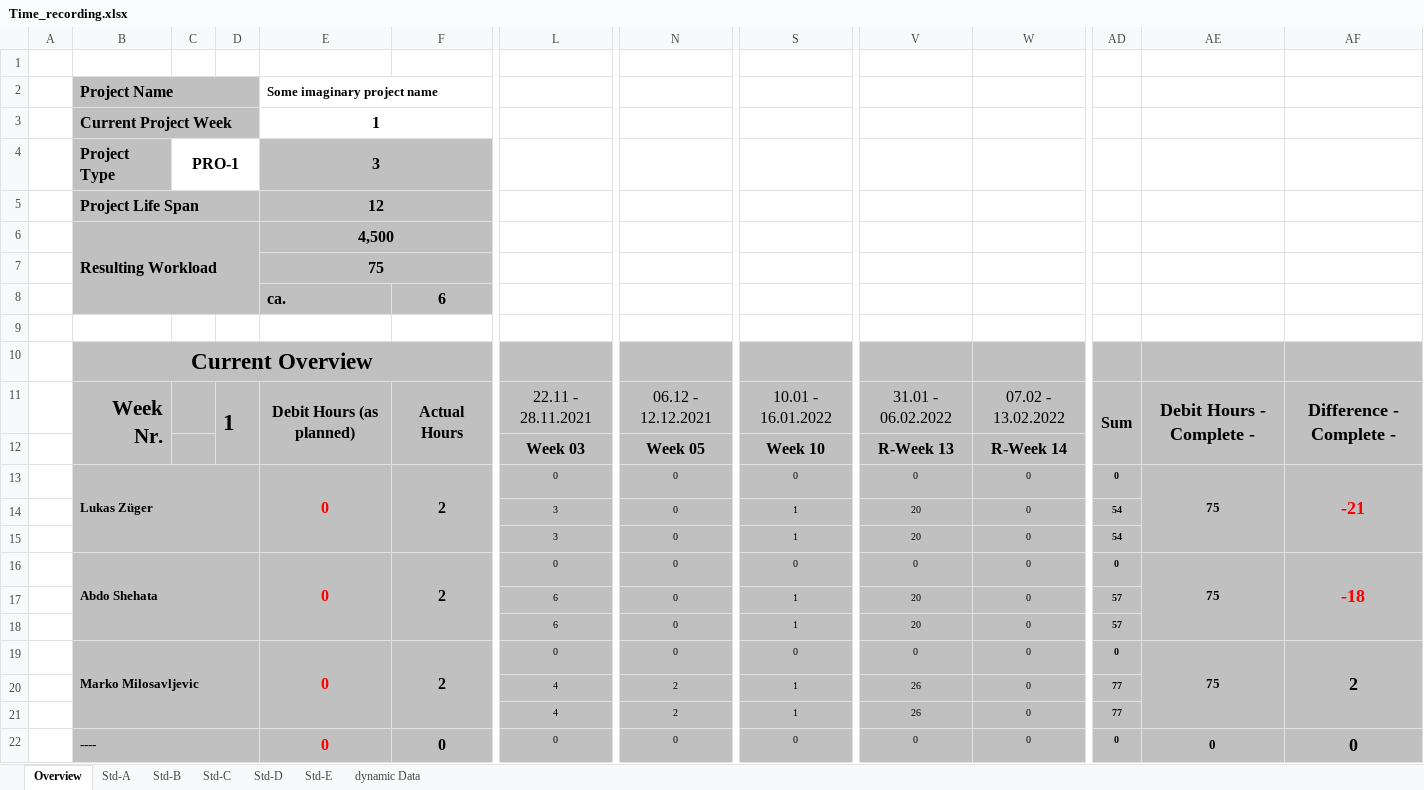
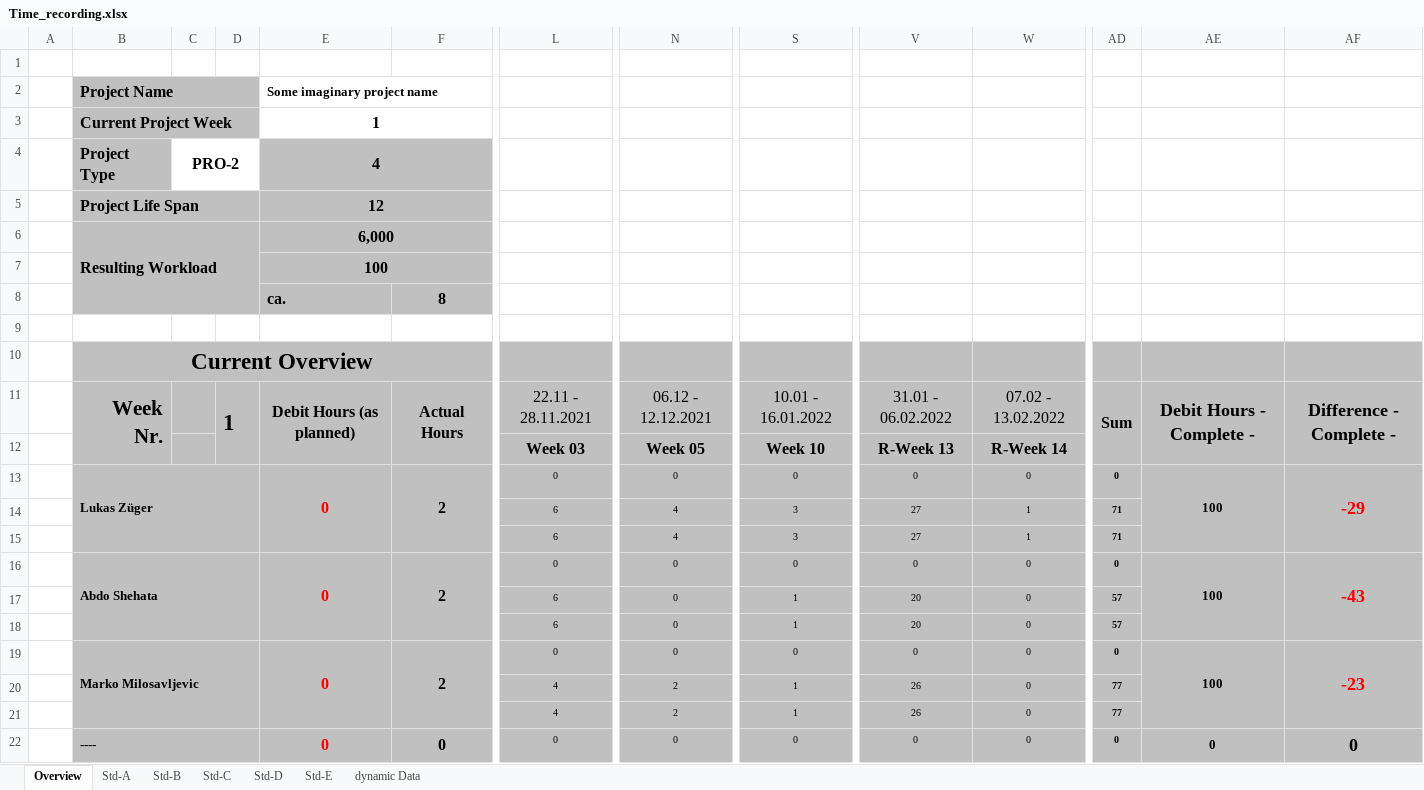
Before and after one commit to abdo643-HULK/Home-Automation-Sem3, an Excel workbook: Documentation/ProjectDocumentation/Time_recording.xlsx, sheet Overview, drawn as a sheet; only a part is shown, gaps mark what is left out; values as stored, in another font and other column widths than the file's, no borders; conditional formats not drawn; the diff names each change by its address in the sheet, - before the commit and + after, or states it on an @@ line.

```diff
--- a/Documentation/ProjectDocumentation/Time_recording.xlsx (sheet Overview)
+++ b/Documentation/ProjectDocumentation/Time_recording.xlsx (sheet Overview)
-C4: PRO-1
+C4: PRO-2
-E4: 3
+E4: 4
-E6: 4,500
+E6: 6,000
-E7: 75
+E7: 100
-F8: 6
+F8: 8
-AE13: 75
+AE13: 100
-AF13: -21
+AF13: -29
-L14:L15: 3
+L14:L15: 6
-N14:N15: 0
+N14:N15: 4
-S14:S15: 1
+S14:S15: 3
-V14:V15: 20
+V14:V15: 27
-W14:W15: 0
+W14:W15: 1
-AD14:AD15: 54
+AD14:AD15: 71
-AE16: 75
+AE16: 100
-AF16: -18
+AF16: -43
-AE19: 75
+AE19: 100
-AF19: 2
+AF19: -23
-AF19 text colour: black
+AF19 text colour: #FF0000
```
Also changed, not shown: sheet Std-A.
